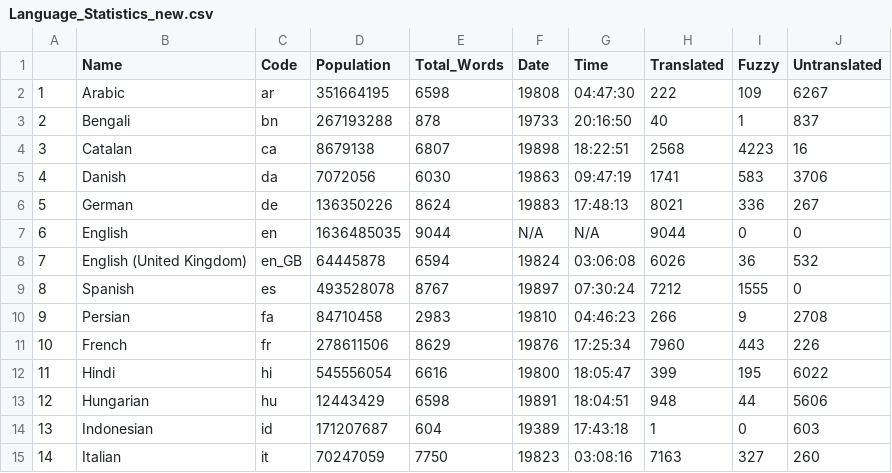
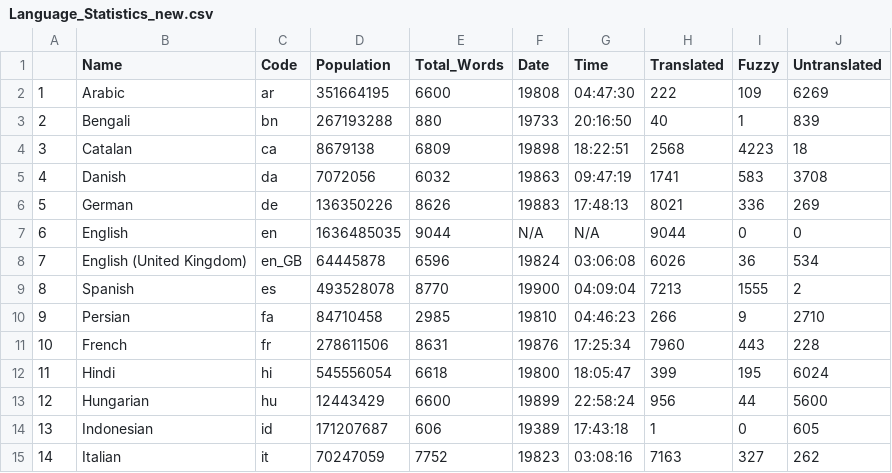
Before and after one commit to r-devel/translations-dashboard, a CSV file: weblate/Language Statisitics/Language_Statistics_new.csv, drawn as a sheet; only a part is shown; the diff covers the shown part only.

```diff
--- a/weblate/Language Statisitics/Language_Statistics_new.csv
+++ b/weblate/Language Statisitics/Language_Statistics_new.csv
@@ -1,15 +1,15 @@
 "","Name","Code","Population","Total_Words","Date","Time","Translated","Fuzzy","Untranslated"
-"1","Arabic","ar",351664195,6598,"19808","04:47:30",222,109,6267
-"2","Bengali","bn",267193288,878,"19733","20:16:50",40,1,837
-"3","Catalan","ca",8679138,6807,"19898","18:22:51",2568,4223,16
-"4","Danish","da",7072056,6030,"19863","09:47:19",1741,583,3706
-"5","German","de",136350226,8624,"19883","17:48:13",8021,336,267
+"1","Arabic","ar",351664195,6600,"19808","04:47:30",222,109,6269
+"2","Bengali","bn",267193288,880,"19733","20:16:50",40,1,839
+"3","Catalan","ca",8679138,6809,"19898","18:22:51",2568,4223,18
+"4","Danish","da",7072056,6032,"19863","09:47:19",1741,583,3708
+"5","German","de",136350226,8626,"19883","17:48:13",8021,336,269
 "6","English","en",1636485035,9044,"N/A","N/A",9044,0,0
-"7","English (United Kingdom)","en_GB",64445878,6594,"19824","03:06:08",6026,36,532
-"8","Spanish","es",493528078,8767,"19897","07:30:24",7212,1555,0
-"9","Persian","fa",84710458,2983,"19810","04:46:23",266,9,2708
-"10","French","fr",278611506,8629,"19876","17:25:34",7960,443,226
-"11","Hindi","hi",545556054,6616,"19800","18:05:47",399,195,6022
-"12","Hungarian","hu",12443429,6598,"19891","18:04:51",948,44,5606
-"13","Indonesian","id",171207687,604,"19389","17:43:18",1,0,603
-"14","Italian","it",70247059,7750,"19823","03:08:16",7163,327,260
+"7","English (United Kingdom)","en_GB",64445878,6596,"19824","03:06:08",6026,36,534
+"8","Spanish","es",493528078,8770,"19900","04:09:04",7213,1555,2
+"9","Persian","fa",84710458,2985,"19810","04:46:23",266,9,2710
+"10","French","fr",278611506,8631,"19876","17:25:34",7960,443,228
+"11","Hindi","hi",545556054,6618,"19800","18:05:47",399,195,6024
+"12","Hungarian","hu",12443429,6600,"19899","22:58:24",956,44,5600
+"13","Indonesian","id",171207687,606,"19389","17:43:18",1,0,605
+"14","Italian","it",70247059,7752,"19823","03:08:16",7163,327,262
```
Also changed, not shown: 33 edited cells elsewhere in this file.
